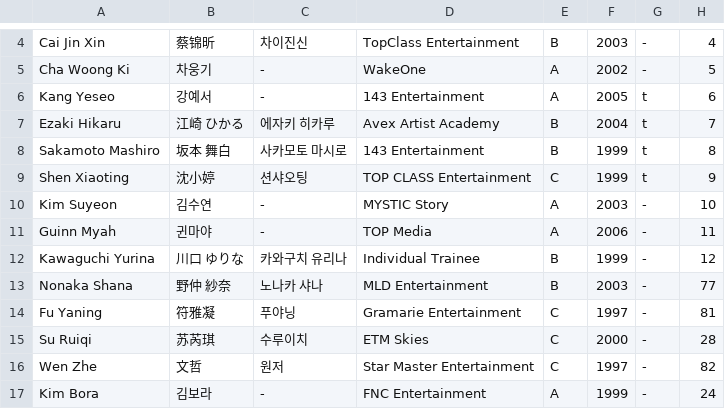
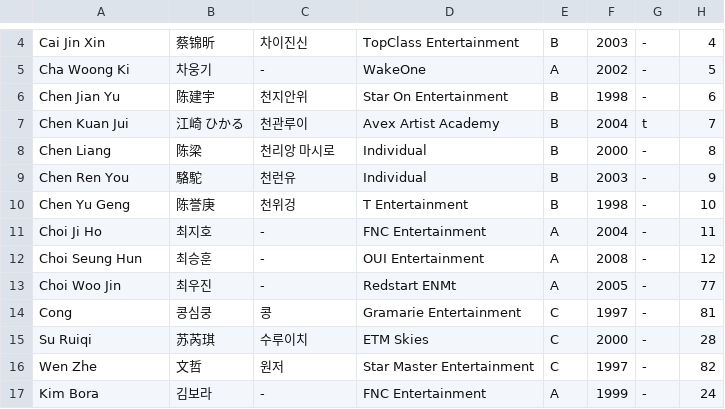
Before and after one commit to skzweme/dreamacademy, a CSV file: trainee_info.csv, drawn as a sheet; only a part is shown, gaps mark what is left out.

Commit message:
names

```diff
--- a/trainee_info.csv
+++ b/trainee_info.csv
@@ -5,11 +5,11 @@
 "Cha Woong Ki","차웅기","-","WakeOne","A","2002","-","5"
-"Kang Yeseo","강예서","-","143 Entertainment","A","2005","t","6"
-"Ezaki Hikaru","江崎 ひかる","에자키 히카루","Avex Artist Academy","B","2004","t","7"
-"Sakamoto Mashiro","坂本 舞白","사카모토 마시로","143 Entertainment","B","1999","t","8"
-"Shen Xiaoting","沈小婷","션샤오팅","TOP CLASS Entertainment","C","1999","t","9"
-"Kim Suyeon","김수연","-","MYSTIC Story","A","2003","-","10"
-"Guinn Myah","귄마야","-","TOP Media","A","2006","-","11"
-"Kawaguchi Yurina","川口 ゆりな","카와구치 유리나","Individual Trainee","B","1999","-","12"
-"Nonaka Shana","野仲 紗奈","노나카 샤나","MLD Entertainment","B","2003","-","77"
-"Fu Yaning","符雅凝","푸야닝","Gramarie Entertainment","C","1997","-","81"
+"Chen Jian Yu","陈建宇","천지안위","Star On Entertainment","B","1998","-","6"
+"Chen Kuan Jui","江崎 ひかる","천관루이","Avex Artist Academy","B","2004","t","7"
+"Chen Liang","陈梁","천리앙 마시로","Individual","B","2000","-","8"
+"Chen Ren You","駱駝","천런유","Individual","B","2003","-","9"
+"Chen Yu Geng","陈誉庚","천위겅","T Entertainment","B","1998","-","10"
+"Choi Ji Ho","최지호","-","FNC Entertainment","A","2004","-","11"
+"Choi Seung Hun","최승훈","-","OUI Entertainment","A","2008","-","12"
+"Choi Woo Jin","최우진","-","Redstart ENMt","A","2005","-","77"
+"Cong","콩심쿵","콩","Gramarie Entertainment","C","1997","-","81"
 "Su Ruiqi","苏芮琪","수루이치","ETM Skies","C","2000","-","28"
```
